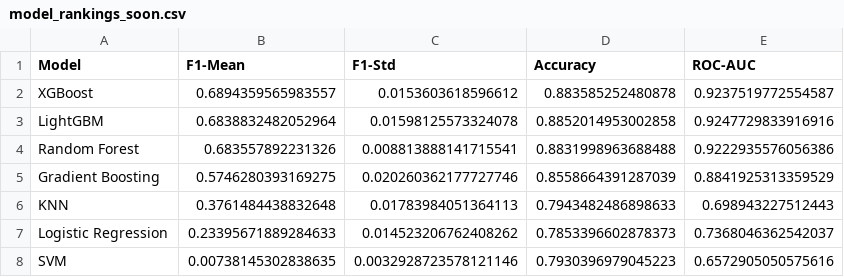
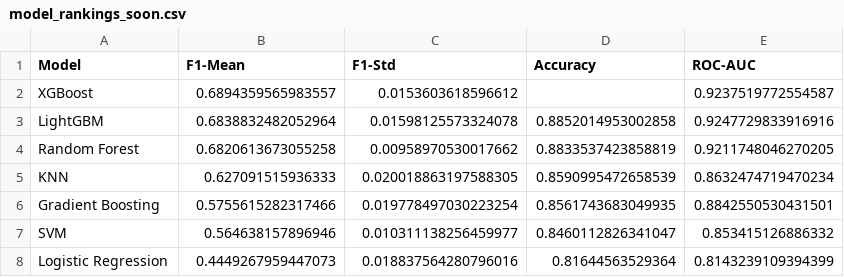
Before and after one commit to maicolc5/Customer_Churn, a CSV file: data/model_rankings_soon.csv, drawn as a sheet.

Commit message:
Update model selection pipelines and rankings

```diff
--- a/data/model_rankings_soon.csv
+++ b/data/model_rankings_soon.csv
@@ -1,8 +1,8 @@
 Model,F1-Mean,F1-Std,Accuracy,ROC-AUC
-XGBoost,0.6894359565983557,0.0153603618596612,0.883585252480878,0.9237519772554587
+XGBoost,0.6894359565983557,0.0153603618596612,,0.9237519772554587
 LightGBM,0.6838832482052964,0.01598125573324078,0.8852014953002858,0.9247729833916916
-Random Forest,0.683557892231326,0.008813888141715541,0.8831998963688488,0.9222935576056386
-Gradient Boosting,0.5746280393169275,0.020260362177727746,0.8558664391287039,0.8841925313359529
-KNN,0.3761484438832648,0.01783984051364113,0.7943482486898633,0.698943227512443
-Logistic Regression,0.23395671889284633,0.014523206762408262,0.7853396602878373,0.7368046362542037
-SVM,0.00738145302838635,0.0032928723578121146,0.7930396979045223,0.6572905050575616
+Random Forest,0.6820613673055258,0.00958970530017662,0.8833537423858819,0.9211748046270205
+KNN,0.627091515936333,0.020018863197588305,0.8590995472658539,0.8632474719470234
+Gradient Boosting,0.5755615282317466,0.019778497030223254,0.8561743683049935,0.8842550530431501
+SVM,0.564638157896946,0.010311138256459977,0.8460112826341047,0.853415126886332
+Logistic Regression,0.4449267959447073,0.018837564280796016,0.81644563529364,0.8143239109394399
```
Also changed, not shown: 2 other files.
